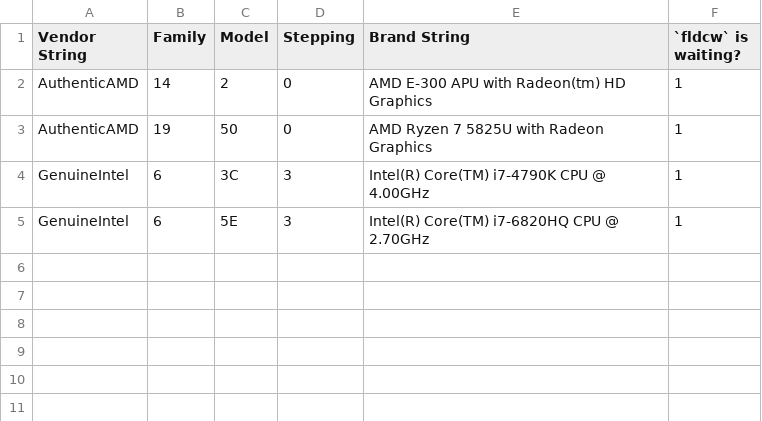
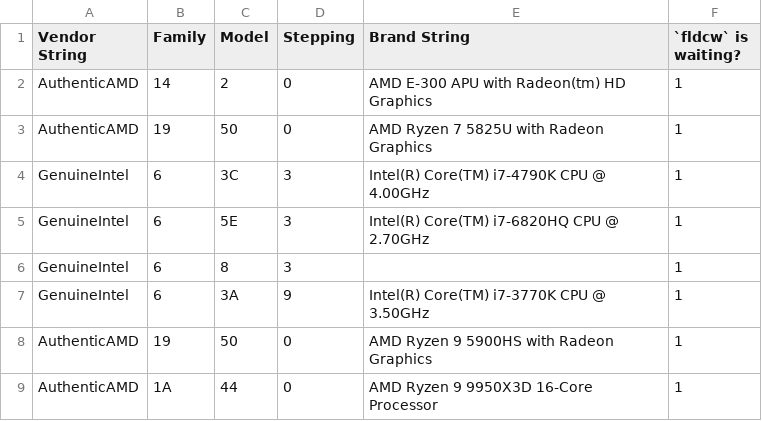
Before and after one commit to PluMGMK/fldcwchk, a CSV file: results.csv, drawn as a sheet.

Commit message:
Add results from @DAVe3283

```diff
--- a/results.csv
+++ b/results.csv
@@ -5 +5,5 @@ GenuineIntel,6,3C, 3,Intel(R) Core(TM) i7-4790K CPU @ 4.00GHz,1
 GenuineIntel,6,5E, 3,Intel(R) Core(TM) i7-6820HQ CPU @ 2.70GHz,1
+GenuineIntel,6,8, 3,,1
+GenuineIntel,6,3A, 9,       Intel(R) Core(TM) i7-3770K CPU @ 3.50GHz,1
+AuthenticAMD,19,50, 0,AMD Ryzen 9 5900HS with Radeon Graphics        ,1
+AuthenticAMD,1A,44, 0,AMD Ryzen 9 9950X3D 16-Core Processor          ,1
```
